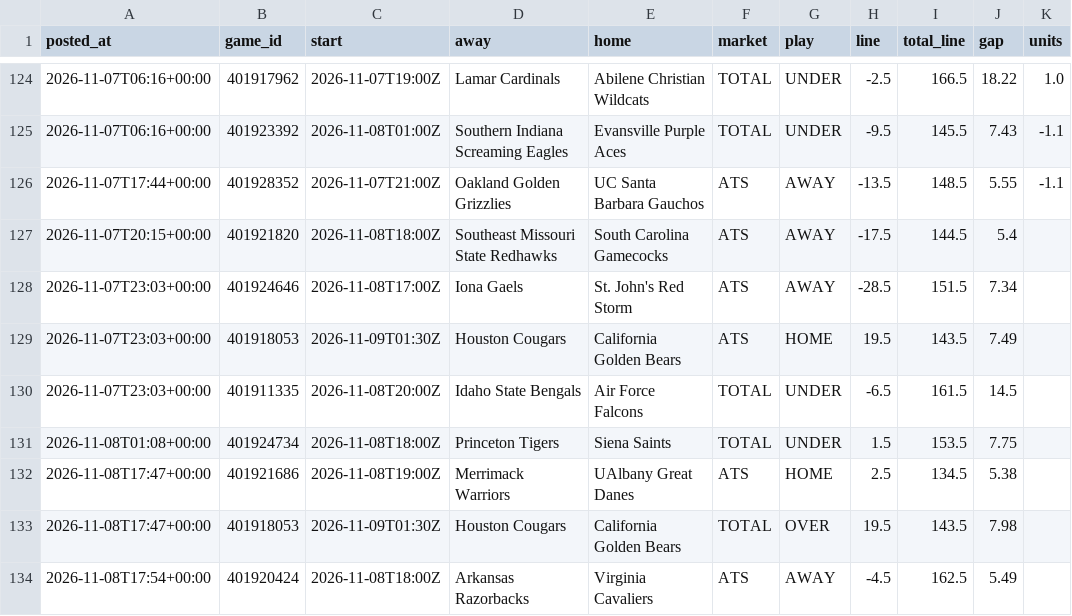
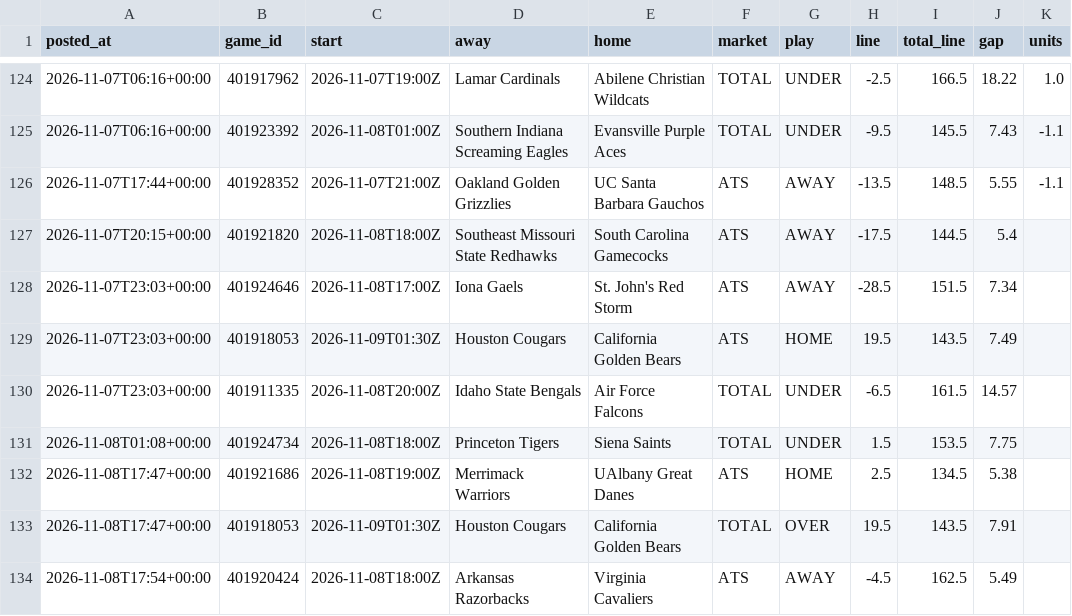
Before and after one commit to patjennings96-ctrl/ncaab-edge-board, a CSV file: data/history/cal_log.csv, drawn as a sheet; only a part is shown, gaps mark what is left out.

```diff
--- a/data/history/cal_log.csv
+++ b/data/history/cal_log.csv
@@ -129,6 +129,6 @@ posted_at,game_id,start,away,home,market,play,line,total_line,gap,units
 2026-11-07T23:03+00:00,401918053,2026-11-09T01:30Z,Houston Cougars,California Golden Bears,ATS,HOME,19.5,143.5,7.49,
-2026-11-07T23:03+00:00,401911335,2026-11-08T20:00Z,Idaho State Bengals,Air Force Falcons,TOTAL,UNDER,-6.5,161.5,14.5,
+2026-11-07T23:03+00:00,401911335,2026-11-08T20:00Z,Idaho State Bengals,Air Force Falcons,TOTAL,UNDER,-6.5,161.5,14.57,
 2026-11-08T01:08+00:00,401924734,2026-11-08T18:00Z,Princeton Tigers,Siena Saints,TOTAL,UNDER,1.5,153.5,7.75,
 2026-11-08T17:47+00:00,401921686,2026-11-08T19:00Z,Merrimack Warriors,UAlbany Great Danes,ATS,HOME,2.5,134.5,5.38,
-2026-11-08T17:47+00:00,401918053,2026-11-09T01:30Z,Houston Cougars,California Golden Bears,TOTAL,OVER,19.5,143.5,7.98,
+2026-11-08T17:47+00:00,401918053,2026-11-09T01:30Z,Houston Cougars,California Golden Bears,TOTAL,OVER,19.5,143.5,7.91,
 2026-11-08T17:54+00:00,401920424,2026-11-08T18:00Z,Arkansas Razorbacks,Virginia Cavaliers,ATS,AWAY,-4.5,162.5,5.49,
```
Also changed, not shown: data/history/card_log.csv, data/history/odds_snapshots.csv, 5 other files.
